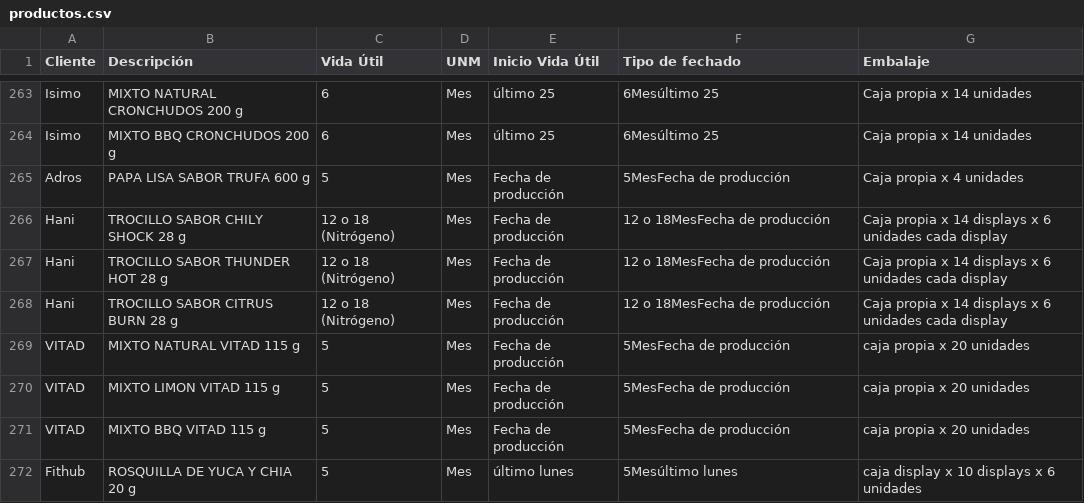
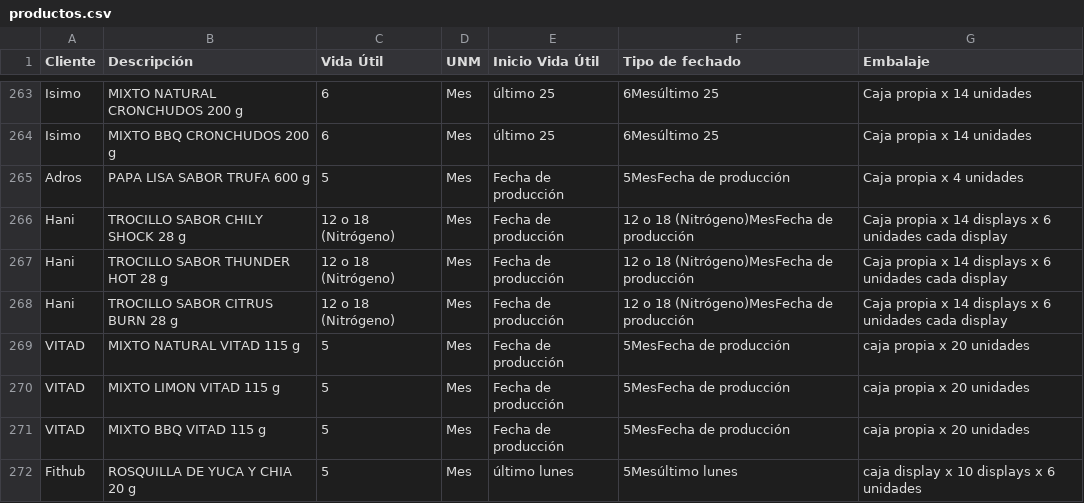
Before and after one commit to analistasgcproductosvicky-max/calculadora-fechas-vencimiento, a CSV file: productos.csv, drawn as a sheet; only a part is shown, gaps mark what is left out.

Commit message:
Update productos.csv

```diff
--- a/productos.csv
+++ b/productos.csv
@@ -265,5 +265,5 @@ Isimo;MIXTO BBQ CRONCHUDOS  200 g ;6;Mes;último 25;6Mesúltimo 25;Caja propia x
 Adros;PAPA LISA SABOR TRUFA  600 g ;5;Mes;Fecha de producción;5MesFecha de producción;Caja propia x 4 unidades
-Hani;TROCILLO SABOR CHILY SHOCK  28 g ;12 o 18 (Nitrógeno);Mes;Fecha de producción;12 o 18MesFecha de producción;Caja propia x 14 displays x 6 unidades cada display
-Hani;TROCILLO SABOR THUNDER HOT 28 g ;12 o 18 (Nitrógeno);Mes;Fecha de producción;12 o 18MesFecha de producción;Caja propia x 14 displays x 6 unidades cada display
-Hani;TROCILLO SABOR CITRUS BURN  28 g;12 o 18 (Nitrógeno);Mes;Fecha de producción;12 o 18MesFecha de producción;Caja propia x 14 displays x 6 unidades cada display
+Hani;TROCILLO SABOR CHILY SHOCK  28 g ;12 o 18 (Nitrógeno);Mes;Fecha de producción;12 o 18 (Nitrógeno)MesFecha de producción;Caja propia x 14 displays x 6 unidades cada display
+Hani;TROCILLO SABOR THUNDER HOT 28 g ;12 o 18 (Nitrógeno);Mes;Fecha de producción;12 o 18 (Nitrógeno)MesFecha de producción;Caja propia x 14 displays x 6 unidades cada display
+Hani;TROCILLO SABOR CITRUS BURN  28 g;12 o 18 (Nitrógeno);Mes;Fecha de producción;12 o 18 (Nitrógeno)MesFecha de producción;Caja propia x 14 displays x 6 unidades cada display
 VITAD;MIXTO NATURAL VITAD 115 g ;5;Mes;Fecha de producción;5MesFecha de producción;caja propia x 20 unidades
```
